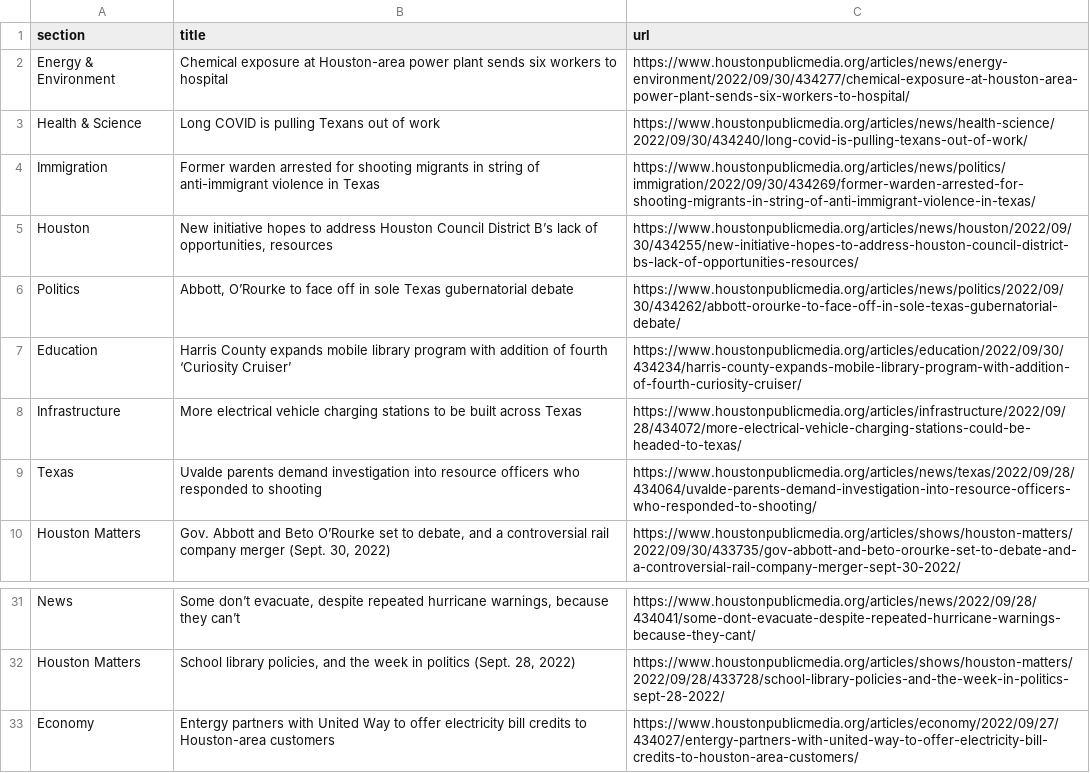
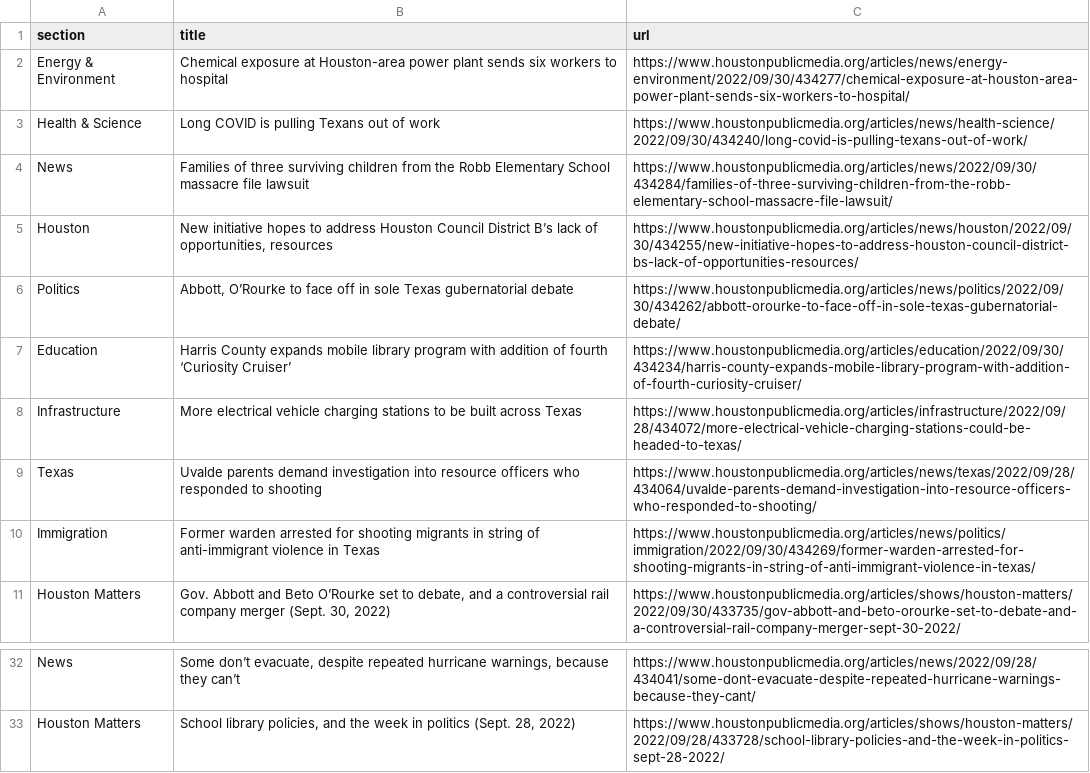
Before and after one commit to tanazm/Houston_scraped, a CSV file: npr.csv, drawn as a sheet; only a part is shown, gaps mark what is left out.

```diff
--- a/npr.csv
+++ b/npr.csv
@@ -3,3 +3,3 @@ Energy & Environment,Chemical exposure at Houston-area power plant sends six wor
 Health & Science,Long COVID is pulling Texans out of work,https://www.houstonpublicmedia.org/articles/news/health-science/2022/09/30/434240/long-covid-is-pulling-texans-out-of-work/
-Immigration,Former warden arrested for shooting migrants in string of anti-immigrant violence in Texas,https://www.houstonpublicmedia.org/articles/news/politics/immigration/2022/09/30/434269/former-warden-arrested-for-shooting-migrants-in-string-of-anti-immigrant-violence-in-texas/
+News,Families of three surviving children from the Robb Elementary School massacre file lawsuit,https://www.houstonpublicmedia.org/articles/news/2022/09/30/434284/families-of-three-surviving-children-from-the-robb-elementary-school-massacre-file-lawsuit/
 Houston,"New initiative hopes to address Houston Council District B’s lack of opportunities, resources",https://www.houstonpublicmedia.org/articles/news/houston/2022/09/30/434255/new-initiative-hopes-to-address-houston-council-district-bs-lack-of-opportunities-resources/
@@ -9,2 +9,3 @@ Infrastructure,More electrical vehicle charging stations to be built across Texa
 Texas,Uvalde parents demand investigation into resource officers who responded to shooting,https://www.houstonpublicmedia.org/articles/news/texas/2022/09/28/434064/uvalde-parents-demand-investigation-into-resource-officers-who-responded-to-shooting/
+Immigration,Former warden arrested for shooting migrants in string of anti-immigrant violence in Texas,https://www.houstonpublicmedia.org/articles/news/politics/immigration/2022/09/30/434269/former-warden-arrested-for-shooting-migrants-in-string-of-anti-immigrant-violence-in-texas/
 Houston Matters,"Gov. Abbott and Beto O’Rourke set to debate, and a controversial rail company merger (Sept. 30, 2022)",https://www.houstonpublicmedia.org/articles/shows/houston-matters/2022/09/30/433735/gov-abbott-and-beto-orourke-set-to-debate-and-a-controversial-rail-company-merger-sept-30-2022/
@@ -32,2 +33 @@ News,"Some don’t evacuate, despite repeated hurricane warnings, because they c
 Houston Matters,"School library policies, and the week in politics (Sept. 28, 2022)",https://www.houstonpublicmedia.org/articles/shows/houston-matters/2022/09/28/433728/school-library-policies-and-the-week-in-politics-sept-28-2022/
-Economy,Entergy partners with United Way to offer electricity bill credits to Houston-area customers,https://www.houstonpublicmedia.org/articles/economy/2022/09/27/434027/entergy-partners-with-united-way-to-offer-electricity-bill-credits-to-houston-area-customers/
```
